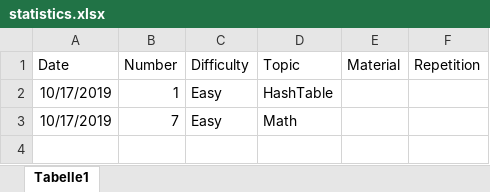
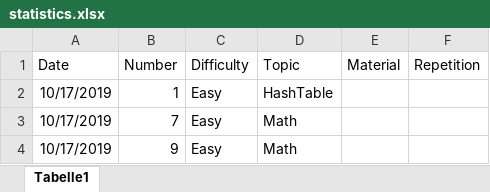
Before and after one commit to ivantishchenko/computer-science, an Excel workbook: leetcode/statistics.xlsx, sheet Tabelle1, drawn as a sheet; values as stored, in another font and other column widths than the file's, no borders; the diff names each change by its address in the sheet, - before the commit and + after, or states it on an @@ line.

Commit message:
Statistics update

```diff
--- a/leetcode/statistics.xlsx (sheet Tabelle1)
+++ b/leetcode/statistics.xlsx (sheet Tabelle1)
+row 4: 10/17/2019 | 9 | Easy | Math
```
